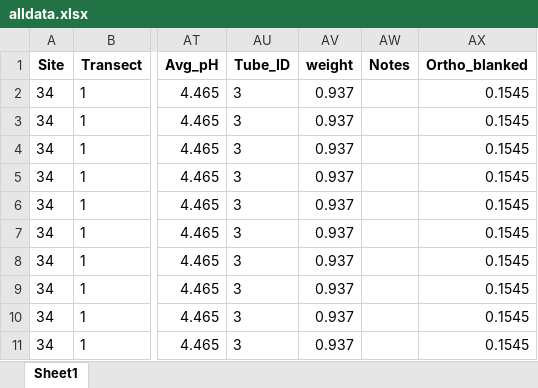
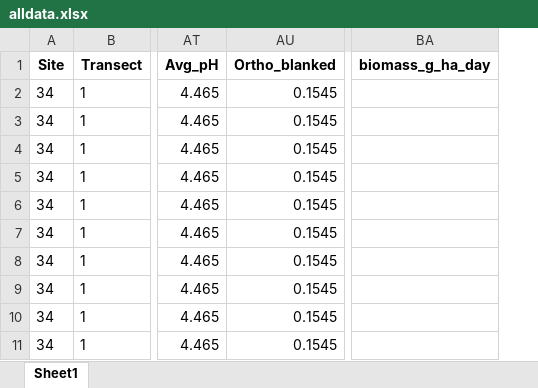
Before and after one commit to amaiamm8/ABS_second_round, an Excel workbook: raw/alldata.xlsx, sheet Sheet1, drawn as a sheet; only a part is shown, gaps mark what is left out; values as stored, in another font and other column widths than the file's, no borders; removed rows and columns are numbered as before the commit, all else as after; the diff names each change by its address in the sheet, - before the commit and + after, or states it on an @@ line.

Commit message:
issues joining datasets again :(

```diff
--- a/raw/alldata.xlsx (sheet Sheet1)
+++ b/raw/alldata.xlsx (sheet Sheet1)
-column AU (Tube_ID), rows 2-11: all 3
-column AV (weight), rows 2-11: all 0.937
-column AW (Notes), empty
+column BA (biomass_g_ha_day), empty
```
Also changed, not shown: 2 other files.
